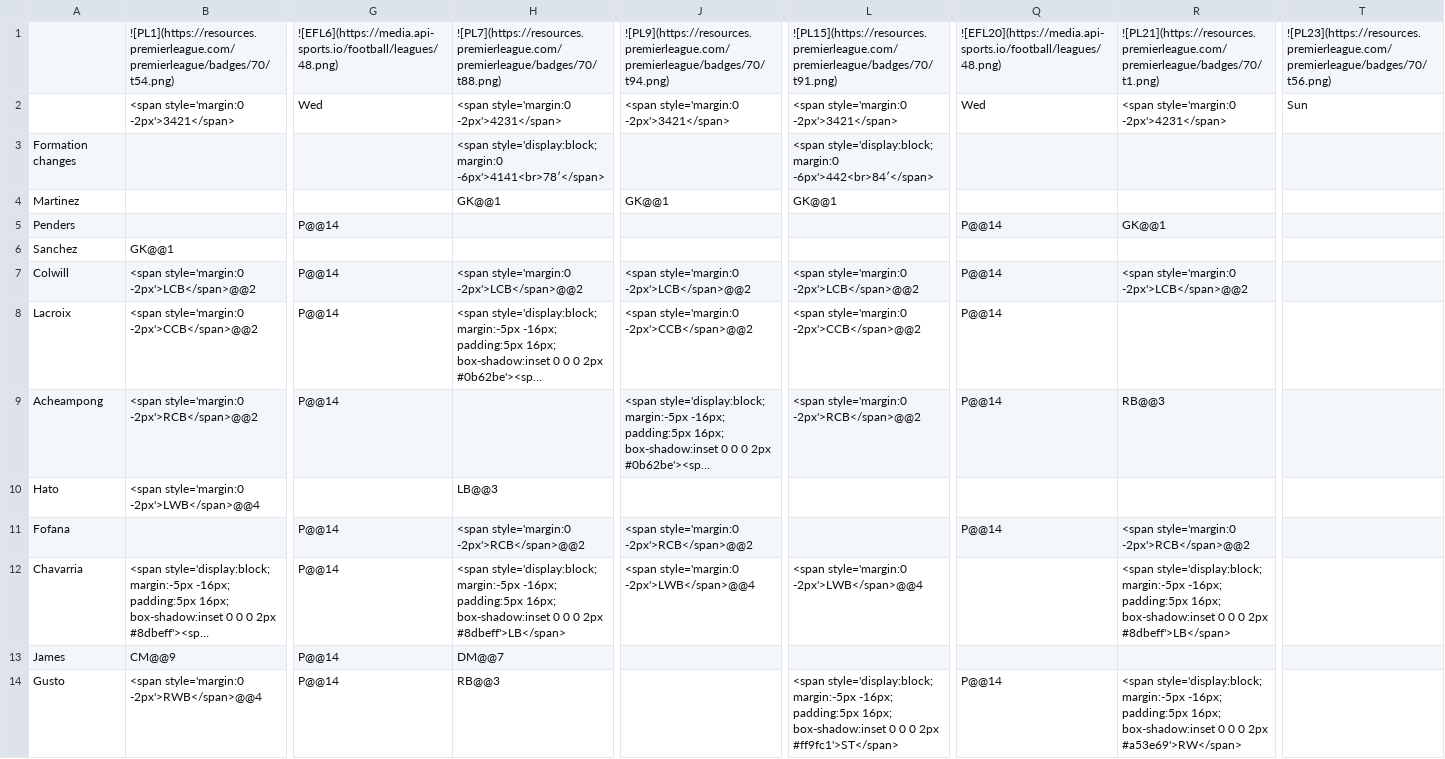
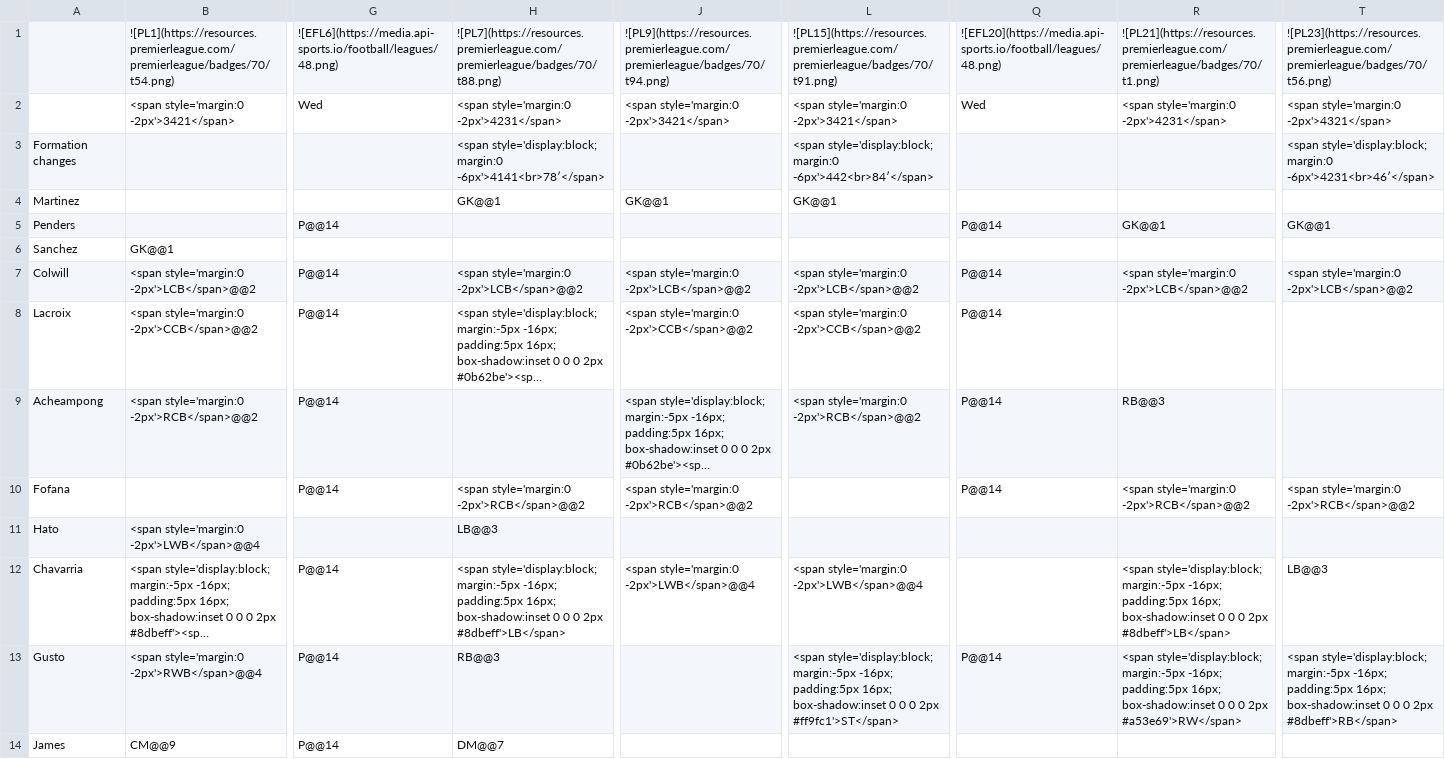
Before and after one commit to TopMarx/ffscout-chart-data, a CSV file: data/z9Wg5.csv, drawn as a sheet; only a part is shown, gaps mark what is left out; long unchanged cells end in …; removed rows and columns are numbered as before the commit, all else as after; rows hold the shown columns only; the diff covers the shown part only; the diff names each change by its address in the sheet, - before the commit and + after, or states it on an @@ line.

Commit message:
Chart data 2026-11-09 04:10

```diff
--- a/data/z9Wg5.csv
+++ b/data/z9Wg5.csv
-T2: Sun
+T2: <span style='margin:0 -2px'>4321</span>
-T3: (empty)
+T3: <span style='display:block; margin:0 -6px'>4231<br>46′</span>
-T5: (empty)
+T5: GK@@1
-T7: (empty)
+T7: <span style='margin:0 -2px'>LCB</span>@@2
+row 10: Fofana |  | P@@14 | <span style='margin:0 -2px'>RCB</span>@@2 | <span style='margin:0 -2px'>RCB</span>@@2 |  | P@@14 | <span style='margin:0 -2px'>RCB</span>@@2 | <span style='margin:0 -2px'>RCB</span>@@2
-row 11: Fofana |  | P@@14 | <span style='margin:0 -2px'>RCB</span>@@2 | <span style='margin:0 -2px'>RCB</span>@@2 |  | P@@14 | <span style='margin:0 -2px'>RCB</span>@@2
-T12: (empty)
+T12: LB@@3
+row 13: Gusto | <span style='margin:0 -2px'>RWB</span>@@4 | P@@14 | RB@@3 |  | <span style='display:block; margin:-5px -16px; padding:5px 16px; box-shadow:inset 0 0 0 2px #ff9fc1'>ST</span> | P@@14 | <span style='display:block; margin:-5px -16px; padding:5px 16px; box-shadow:inset 0 0 0 2px #a53e69'>RW</span> | <span style='display:block; margin:-5px -16px; padding:5px 16px; box-shadow:inset 0 0 0 2px #8dbeff'>RB</span>
-row 14: Gusto | <span style='margin:0 -2px'>RWB</span>@@4 | P@@14 | RB@@3 |  | <span style='display:block; margin:-5px -16px; padding:5px 16px; box-shadow:inset 0 0 0 2px #ff9fc1'>ST</span> | P@@14 | <span style='display:block; margin:-5px -16px; padding:5px 16px; box-shadow:inset 0 0 0 2px #a53e69'>RW</span>
```
Also changed, not shown: 1 added row and 10 edited cells elsewhere in this file, data/3X0ef.csv, data/Cxcbx.csv, 27 other files.
